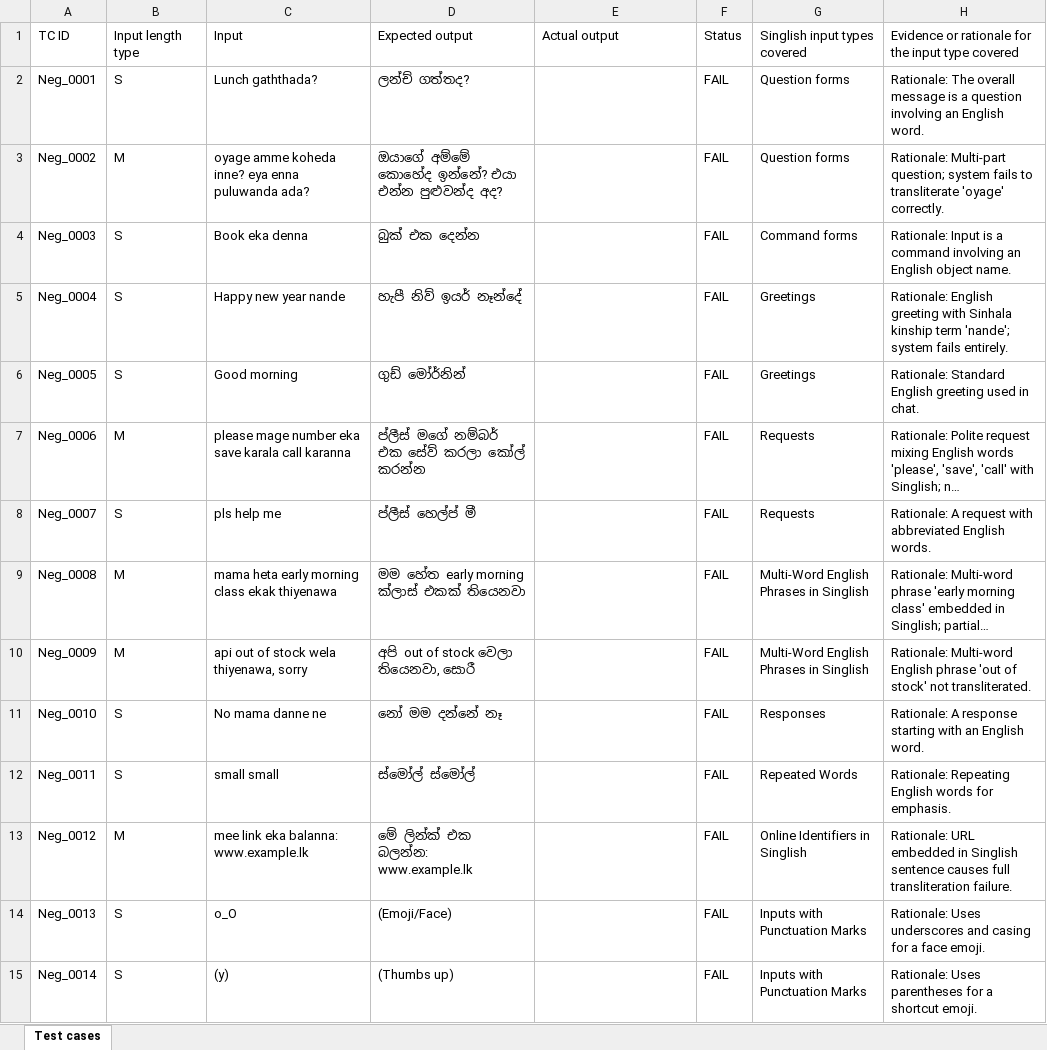
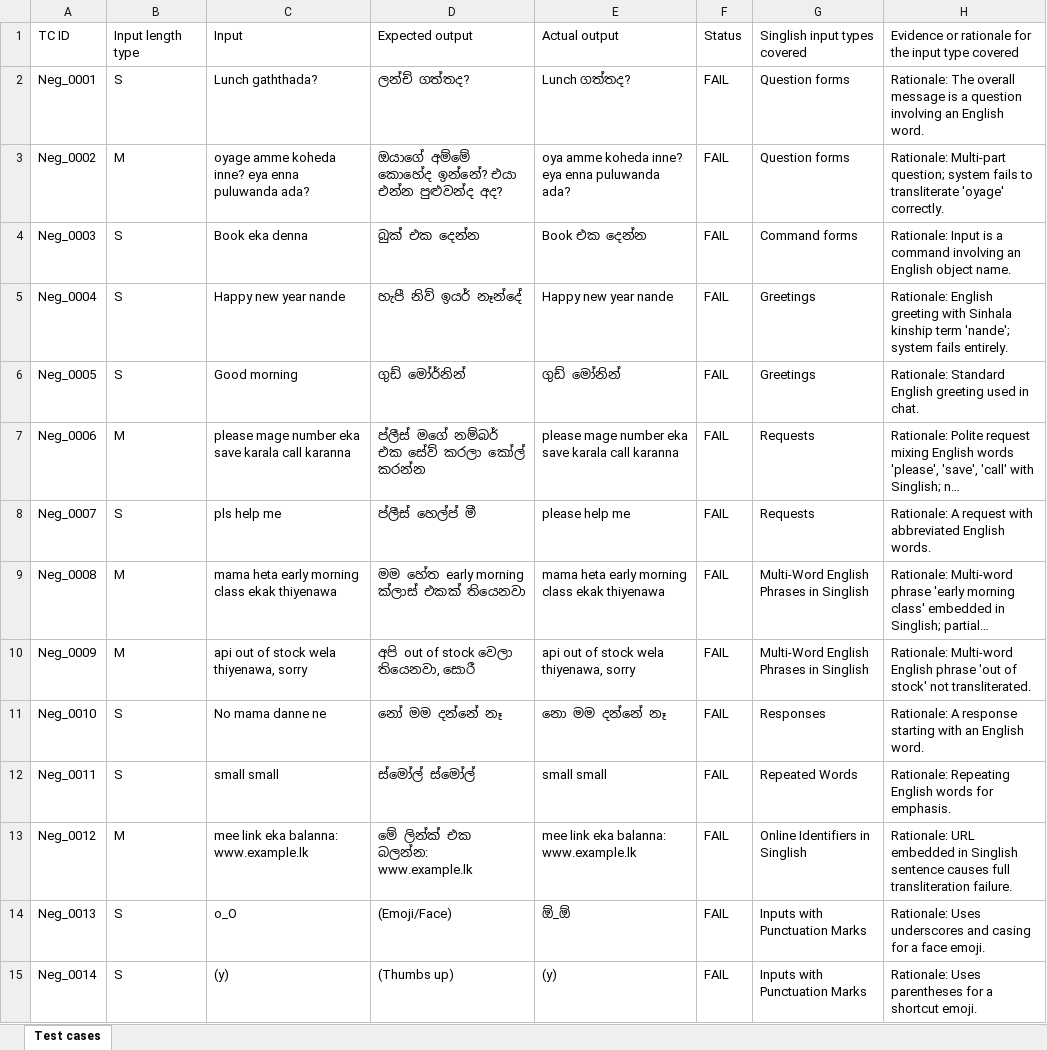
Before and after one commit to Nimesha-awpt/test_automation, an Excel workbook: IT23270992/IT23270992_Assignment 1 - Test cases.xlsx, sheet Test cases, drawn as a sheet; only a part is shown; long unchanged cells end in …; values as stored, in another font and other column widths than the file's, no borders; the diff covers the shown part only; the diff names each change by its address in the sheet, - before the commit and + after, or states it on an @@ line.

```diff
--- a/IT23270992/IT23270992_Assignment 1 - Test cases.xlsx (sheet Test cases)
+++ b/IT23270992/IT23270992_Assignment 1 - Test cases.xlsx (sheet Test cases)
-E2: (empty)
+E2: Lunch ගත්තද?
-E3: (empty)
+E3: oya amme koheda inne? eya enna puluwanda ada?
-E4: (empty)
+E4: Book එක දෙන්න
-E5: (empty)
+E5: Happy new year nande
-E6: (empty)
+E6: ගුඩ් මෝනින්
-E7: (empty)
+E7: please mage number eka save karala call karanna
-E8: (empty)
+E8: please help me
-E9: (empty)
+E9: mama heta early morning class ekak thiyenawa
-E10: (empty)
+E10: api out of stock wela thiyenawa, sorry
-E11: (empty)
+E11: නො මම දන්නේ නෑ
-E12: (empty)
+E12: small small
-E13: (empty)
+E13: mee link eka balanna: www.example.lk
-E14: (empty)
+E14: ඕ_ඕ
-E15: (empty)
+E15: (y)
```
Also changed, not shown: 39 edited cells elsewhere in this sheet, 1 other file.
